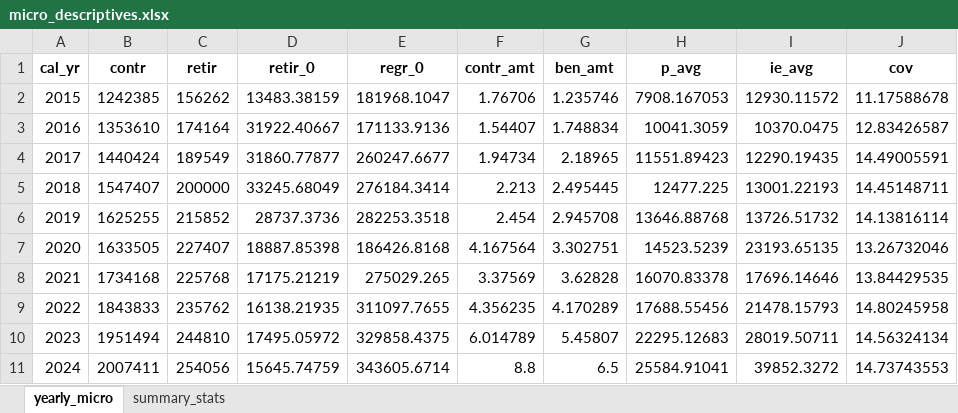
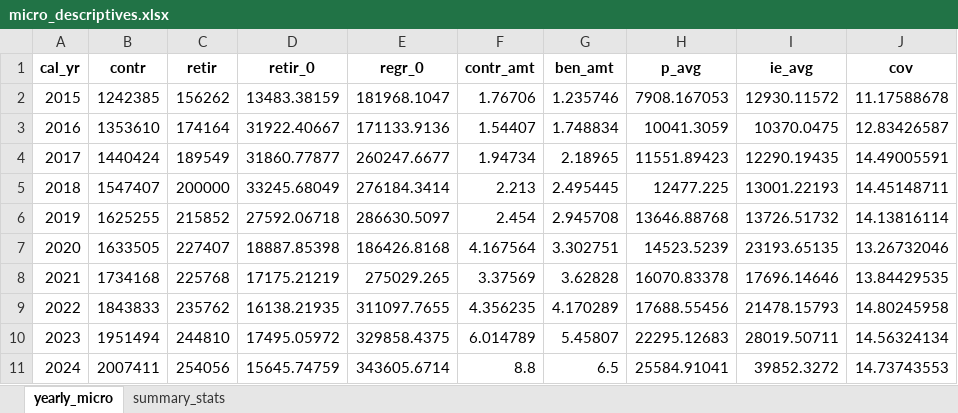
Before and after one commit to dowusuabeyie/pension_microsimulation_Gh, an Excel workbook: descriptives/micro_descriptives.xlsx, sheet yearly_micro, drawn as a sheet; values as stored, in another font and other column widths than the file's, no borders; the diff names each change by its address in the sheet, - before the commit and + after, or states it on an @@ line.

```diff
--- a/descriptives/micro_descriptives.xlsx (sheet yearly_micro)
+++ b/descriptives/micro_descriptives.xlsx (sheet yearly_micro)
-D6 (retir_0): 28737.3736
+D6 (retir_0): 27592.06718
-E6 (regr_0): 282253.3518
+E6 (regr_0): 286630.5097
```
Also changed, not shown: sheet summary_stats, descriptives/micro_age_sex_table_2015_2024.xlsx, descriptives/micro_age_sex_table_2023.xlsx, 26 other files.
